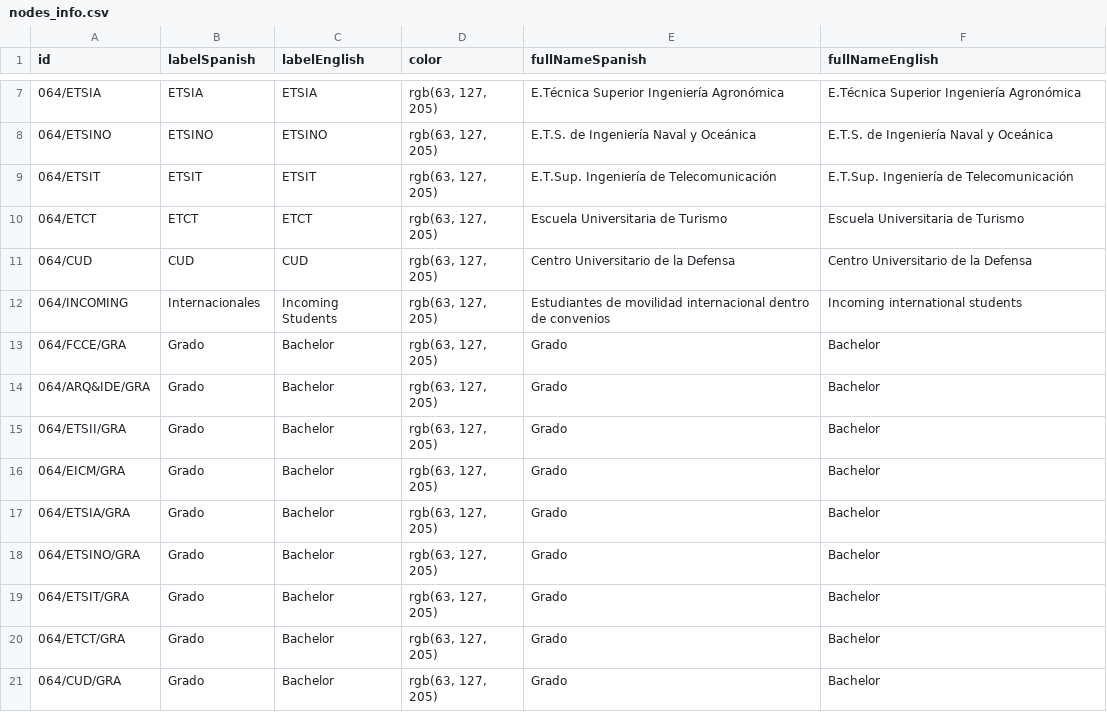
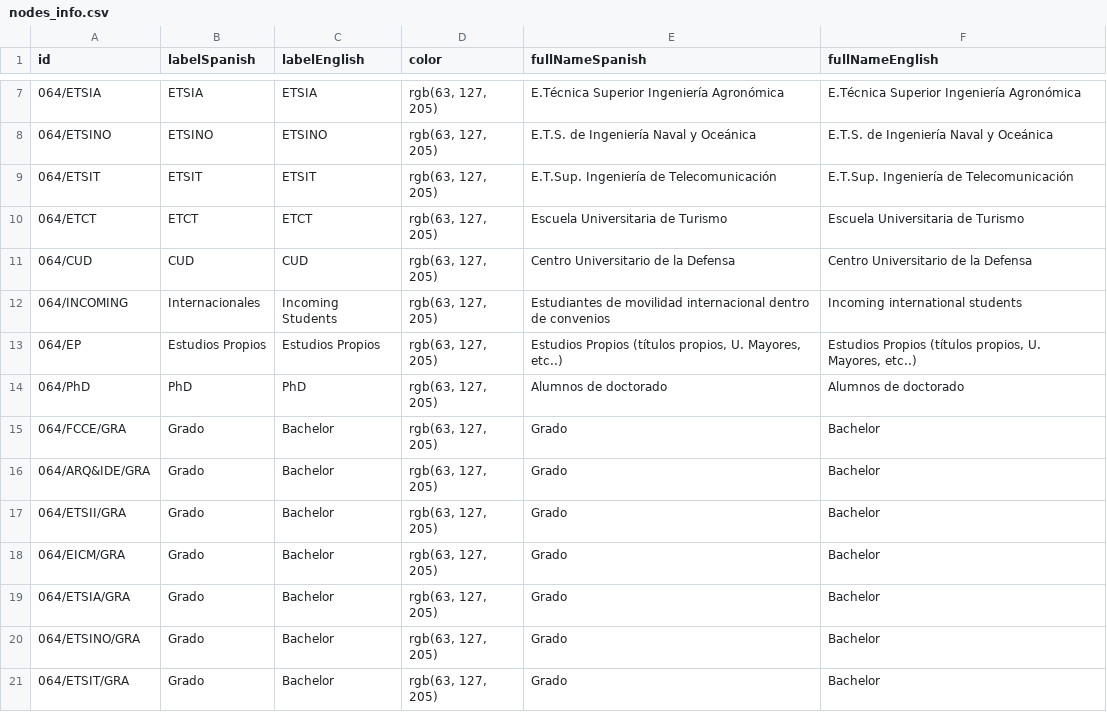
Before and after one commit to matejMartinc/upct-visualization, a CSV file: data/students/nodes_info.csv, drawn as a sheet; only a part is shown, gaps mark what is left out; the shorter side is filled out with more unchanged rows; the diff names each change by its address in the sheet, - before the commit and + after, or states it on an @@ line.

Commit message:
Add data and code including Phd & lifelonglearning
Add R code and generate data files to include Phd and lifelonglearning
programmes ("estudios propios"). Everything works out of the box!

```diff
--- a/data/students/nodes_info.csv
+++ b/data/students/nodes_info.csv
+row 13: 064/EP | Estudios Propios | Estudios Propios | rgb(63, 127, 205) | Estudios Propios (títulos propios, U. Mayores, etc..) | Estudios Propios (títulos propios, U. Mayores, etc..)
+row 14: 064/PhD | PhD | PhD | rgb(63, 127, 205) | Alumnos de doctorado | Alumnos de doctorado
```
Also changed, not shown: data/students/links.csv, data/students/nodes_figures.csv, 2 other files.
